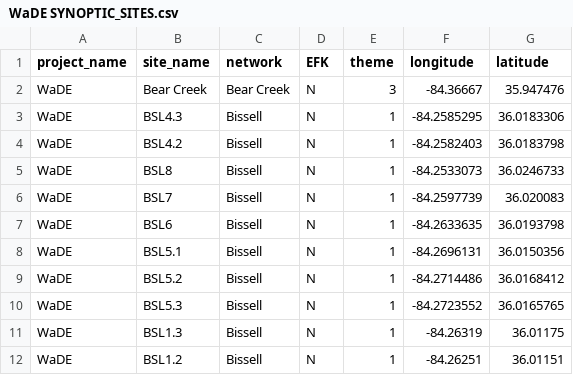
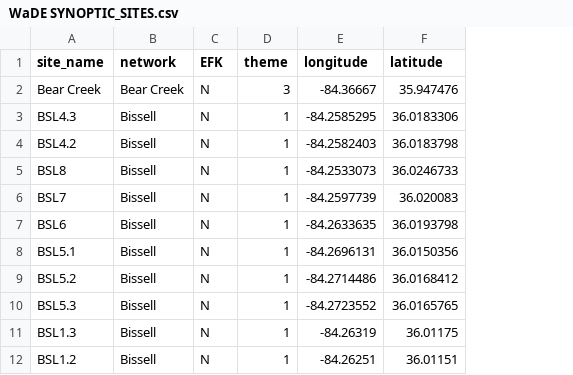
Before and after one commit to matthewberens/WaDE-Theme-1, a CSV file: raw/WaDE SYNOPTIC_SITES.csv, drawn as a sheet; only a part is shown; the diff names each change by its address in the sheet, - before the commit and + after, or states it on an @@ line.

Commit message:
update August survey data

```diff
--- a/raw/WaDE SYNOPTIC_SITES.csv
+++ b/raw/WaDE SYNOPTIC_SITES.csv
-column A (project_name), rows 2-12: all WaDE
```
Also changed, not shown: raw/WaDE DETECTION LIMITS.csv, 17 other files.
